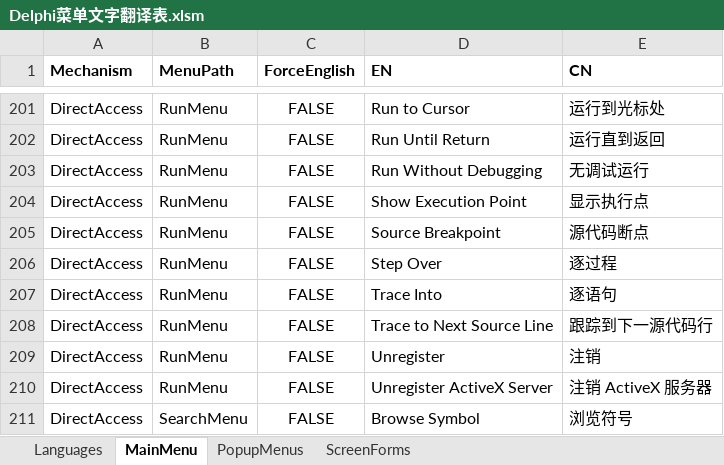
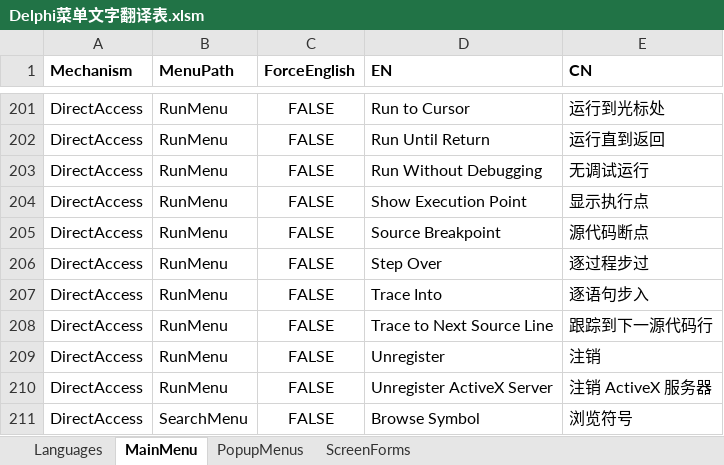
Before and after one commit to cnpack/cnwizards, an Excel workbook: Doc/Delphi菜单文字翻译表.xlsm, sheet MainMenu, drawn as a sheet; only a part is shown, gaps mark what is left out; values as stored, in another font and other column widths than the file's, no borders; the diff names each change by its address in the sheet, - before the commit and + after, or states it on an @@ line.

Commit message:
* [MultiLang] Optimize CPU/FPU Menu Items.

```diff
--- a/Doc/Delphi菜单文字翻译表.xlsm (sheet MainMenu)
+++ b/Doc/Delphi菜单文字翻译表.xlsm (sheet MainMenu)
-E206 (CN): 逐过程
+E206 (CN): 逐过程步过
-E207 (CN): 逐语句
+E207 (CN): 逐语句步入
```
Also changed, not shown: sheet PopupMenus, 8 other files.
